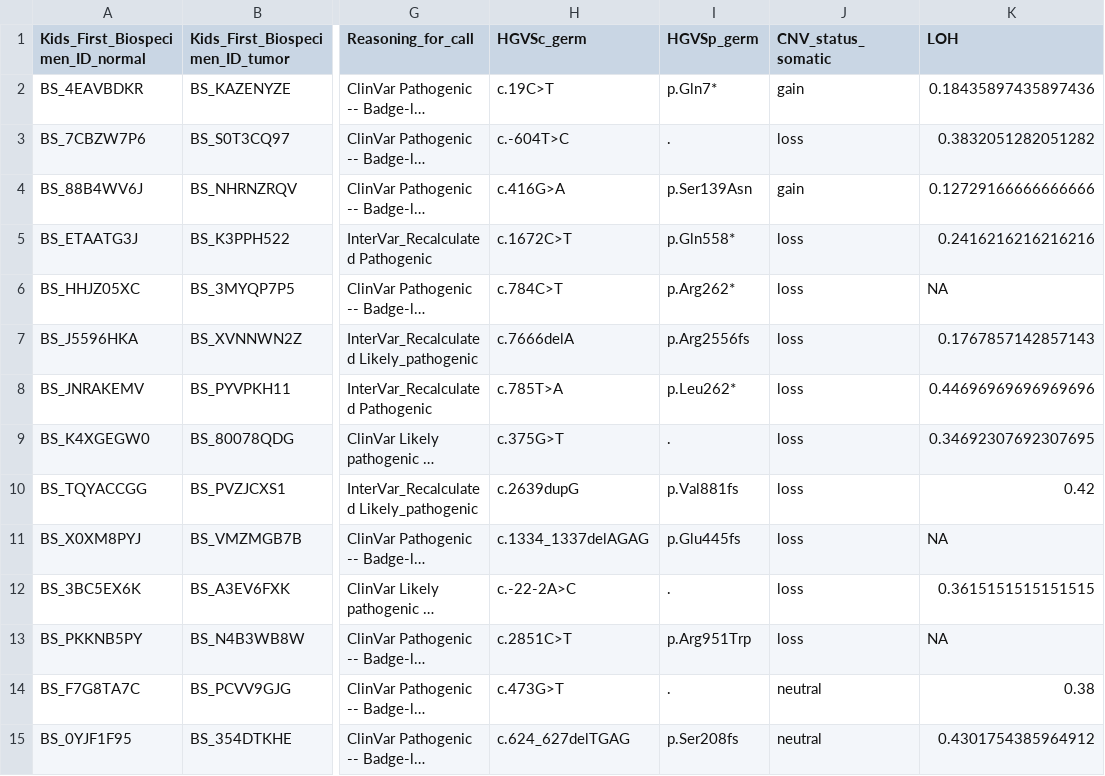
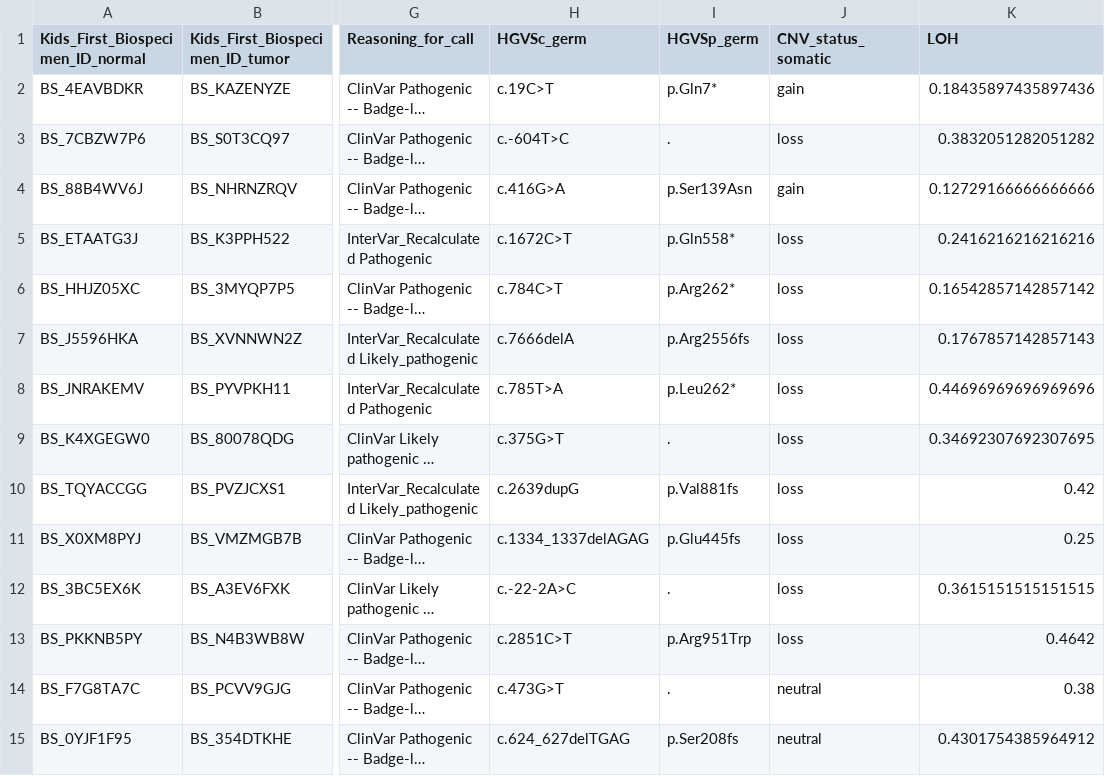
Before and after one commit to diskin-lab-chop/pbta-germline-somatic, a TSV file: analyses/two-hits/results/germline-somatic-cnv-loh-two-gene-hits.tsv, drawn as a sheet; only a part is shown, gaps mark what is left out; long unchanged cells end in …; the diff names each change by its address in the sheet, - before the commit and + after, or states it on an @@ line.

```diff
--- a/analyses/two-hits/results/germline-somatic-cnv-loh-two-gene-hits.tsv
+++ b/analyses/two-hits/results/germline-somatic-cnv-loh-two-gene-hits.tsv
-K6 (LOH): NA
+K6 (LOH): 0.16542857142857142
-K11 (LOH): NA
+K11 (LOH): 0.25
-K13 (LOH): NA
+K13 (LOH): 0.4642
```
Also changed, not shown: 2 other files.
